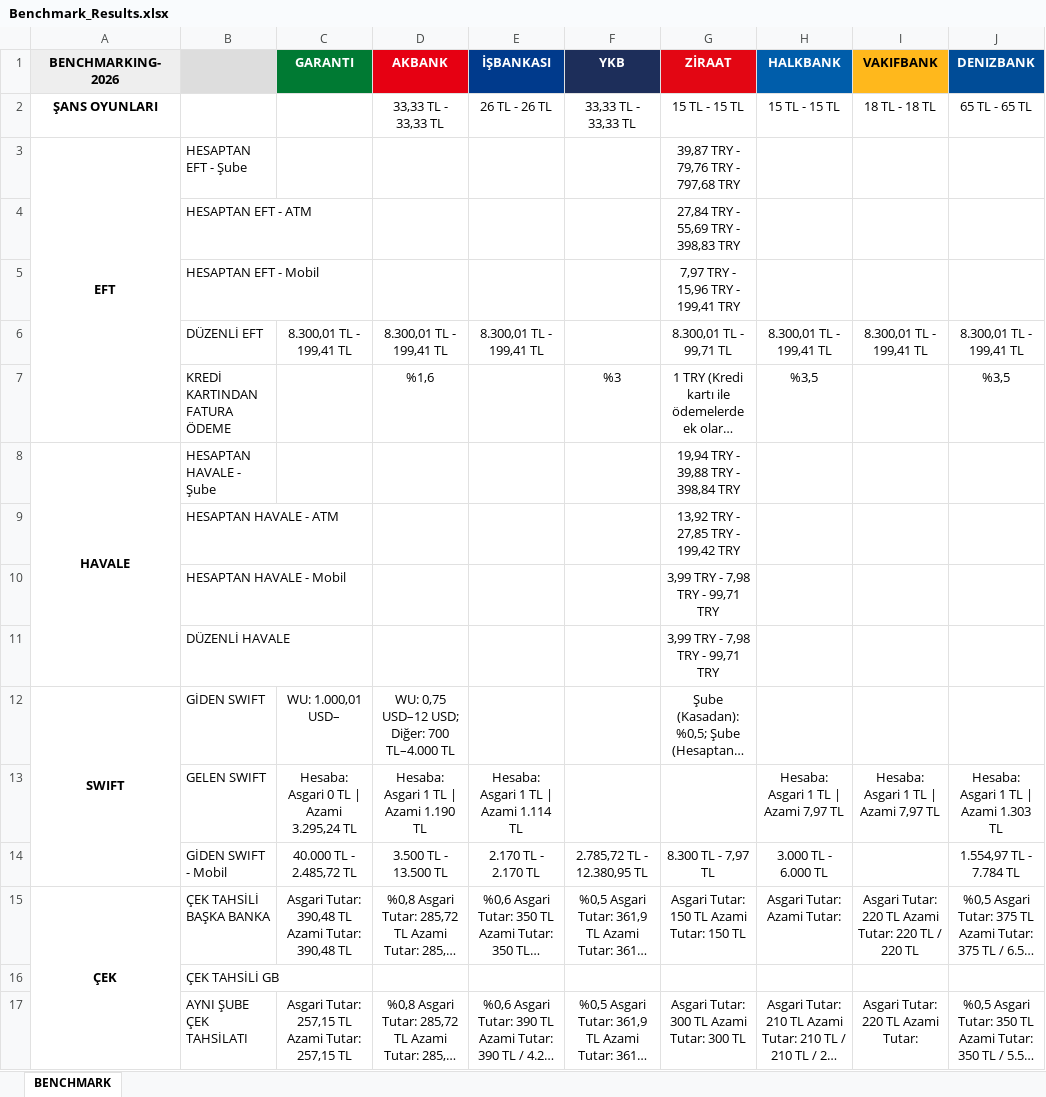
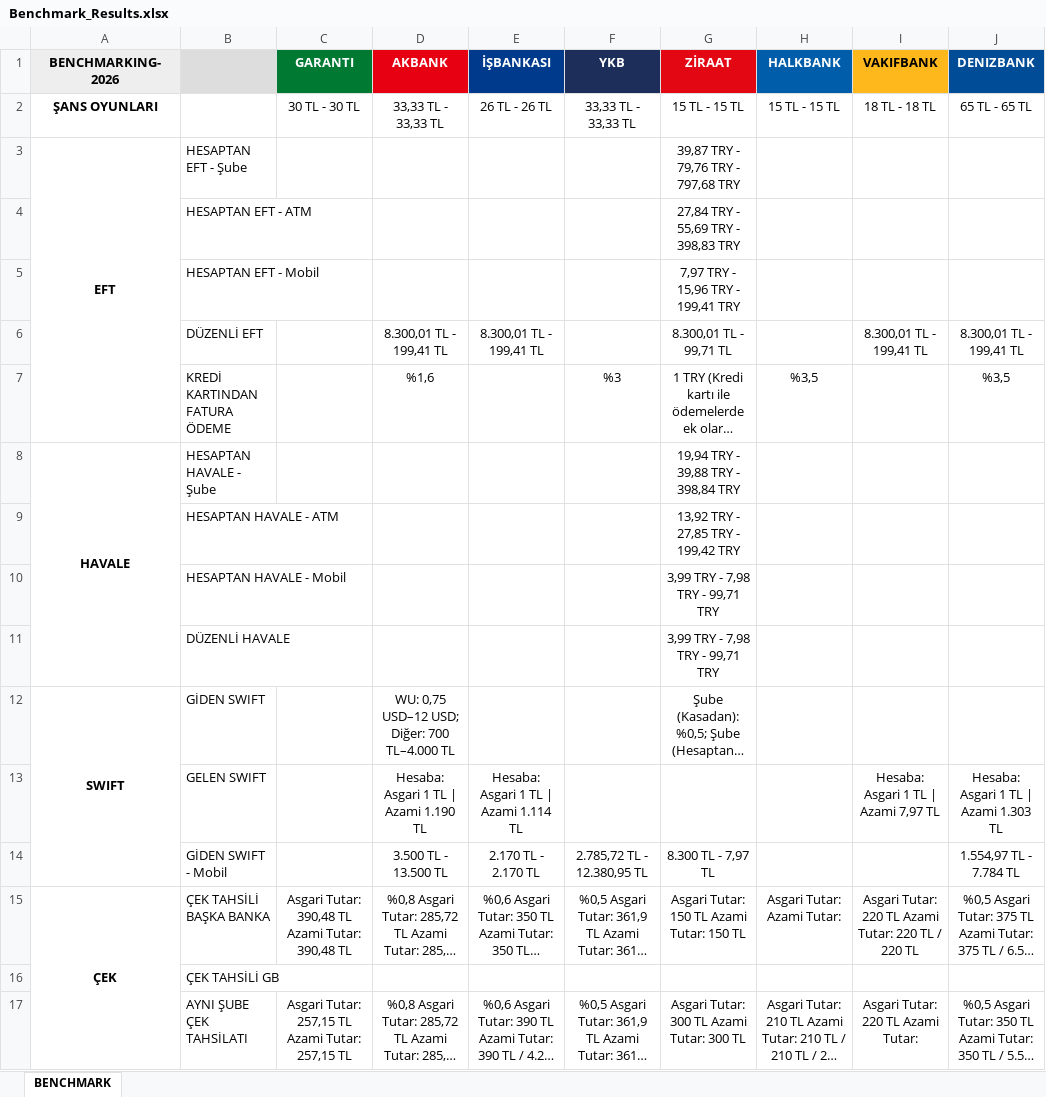
Before and after one commit to omerberkecelik/bankscrape, an Excel workbook: docs/Benchmark_Results.xlsx, sheet BENCHMARK, drawn as a sheet; only a part is shown; long unchanged cells end in …; values as stored, in another font and other column widths than the file's, no borders; the diff names each change by its address in the sheet, - before the commit and + after, or states it on an @@ line.

```diff
--- a/docs/Benchmark_Results.xlsx (sheet BENCHMARK)
+++ b/docs/Benchmark_Results.xlsx (sheet BENCHMARK)
-C2 (GARANTI): (empty)
+C2 (GARANTI): 30 TL - 30 TL
-C6 (GARANTI): 8.300,01 TL - 199,41 TL
+C6 (GARANTI): (empty)
-H6 (HALKBANK): 8.300,01 TL - 199,41 TL
+H6 (HALKBANK): (empty)
-C12 (GARANTI): WU: 1.000,01 USD–
+C12 (GARANTI): (empty)
-C13 (GARANTI): Hesaba: Asgari 0 TL | Azami 3.295,24 TL
+C13 (GARANTI): (empty)
-H13 (HALKBANK): Hesaba: Asgari 1 TL | Azami 7,97 TL
+H13 (HALKBANK): (empty)
-C14 (GARANTI): 40.000 TL - 2.485,72 TL
+C14 (GARANTI): (empty)
-H14 (HALKBANK): 3.000 TL - 6.000 TL
+H14 (HALKBANK): (empty)
```
